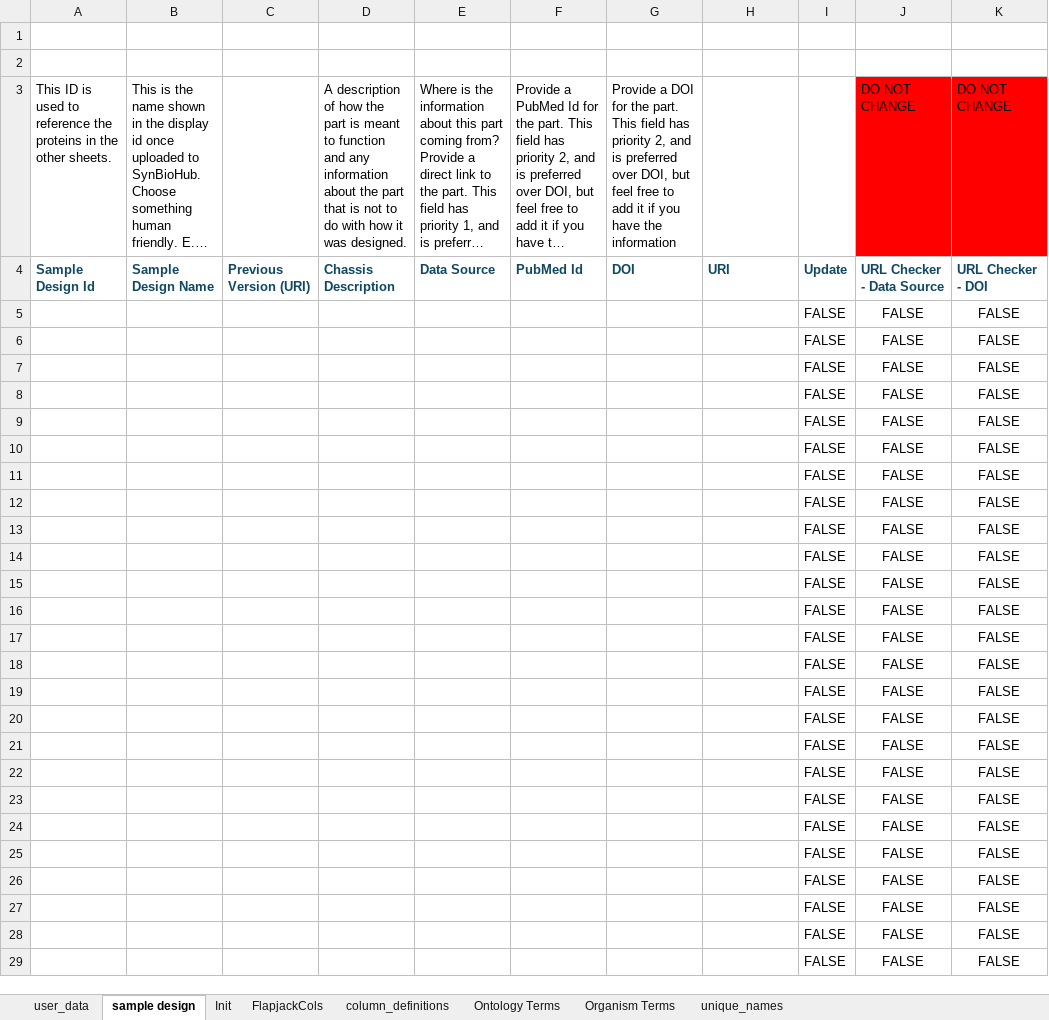
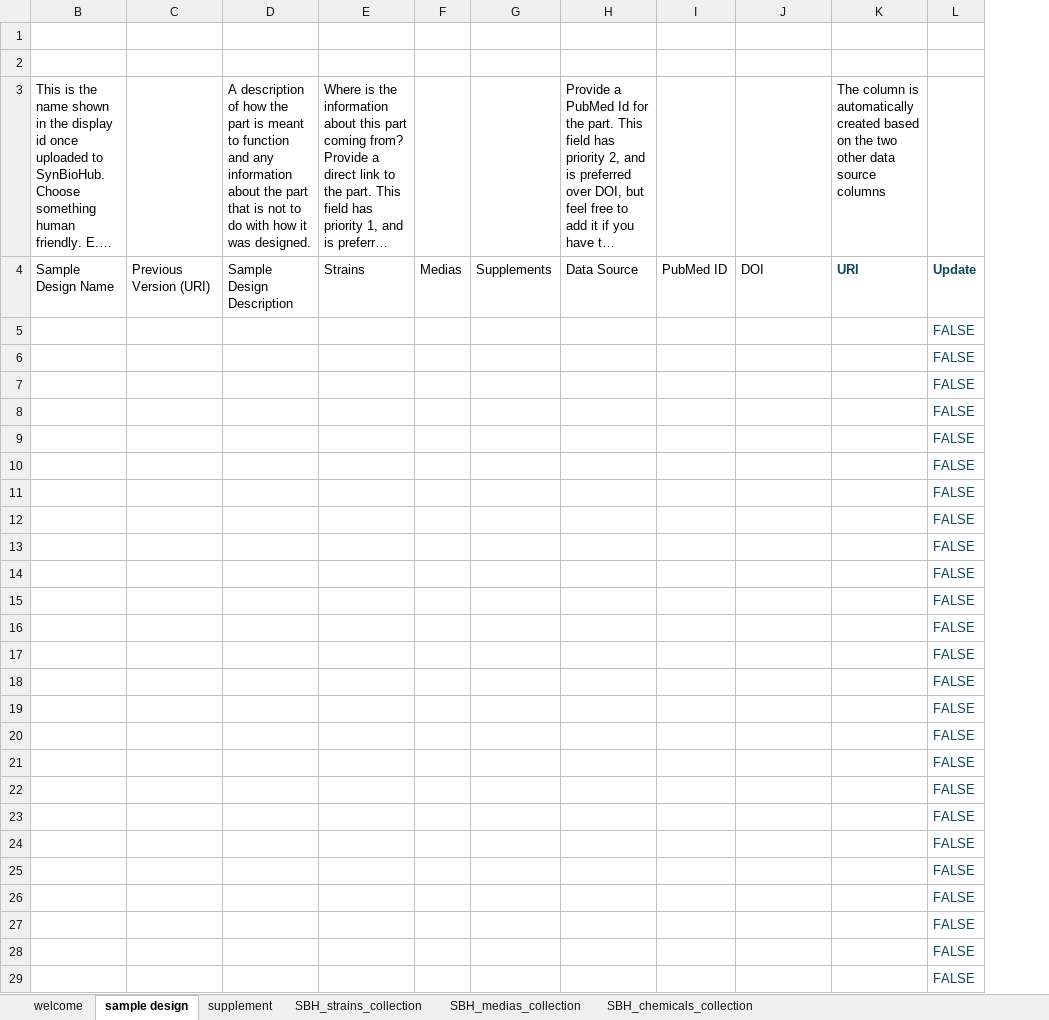
Before and after one commit to SynBioDex/Excel-to-SBOL, an Excel workbook: resources/templates/SampleDesign.xlsm, sheet sample design, drawn as a sheet; only a part is shown; long unchanged cells end in …; values as stored, in another font and other column widths than the file's, no borders; conditional formats and table styles not drawn; removed rows and columns are numbered as before the commit, all else as after; the diff covers the shown part only; the diff names each change by its address in the sheet, - before the commit and + after, or states it on an @@ line.

```diff
--- a/resources/templates/SampleDesign.xlsm (sheet sample design)
+++ b/resources/templates/SampleDesign.xlsm (sheet sample design)
-sheet tab: user_data
+sheet tab: welcome
@@ sheet tab hidden: Init @@
@@ sheet tab hidden: FlapjackCols @@
@@ sheet tab hidden: column_definitions @@
@@ sheet tab hidden: Ontology Terms @@
-sheet tab: Organism Terms
-sheet tab: unique_names
+sheet tab: supplement
+sheet tab: SBH_strains_collection
+sheet tab: SBH_medias_collection
+sheet tab: SBH_chemicals_collection
@@ column A hidden, rows 3-4: This ID is used to reference the proteins in the other sheets. | Sample Design Id @@
+column F, row 4: Medias
+column G, row 4: Supplements
+column I, row 4: PubMed ID
-column J, rows 3-29: DO NOT CHANGE | URL Checker - Data Source | FALSE | FALSE | FALSE | FALSE | FALSE | FALSE | FALSE | FALSE | FALSE | FALSE | FALSE | FALSE | FALSE | FALSE | FALSE | FALSE | FALSE | FALSE | FALSE | FALSE | FALSE | FALSE | FALSE | FALSE | FALSE
-column K, rows 3-29: DO NOT CHANGE | URL Checker - DOI | FALSE | FALSE | FALSE | FALSE | FALSE | FALSE | FALSE | FALSE | FALSE | FALSE | FALSE | FALSE | FALSE | FALSE | FALSE | FALSE | FALSE | FALSE | FALSE | FALSE | FALSE | FALSE | FALSE | FALSE | FALSE
-J3: Provide a DOI for the part. This field has priority 2, and is preferred over DOI, but feel free to add it if you have the information
+J3: (empty)
-K3: (empty)
+K3: The column is automatically created based on the two other data source columns
@@ B4:E4 bold: on → off, text colour: #104862 → black @@
-D4: Chassis Description
+D4: Sample Design Description
-E4: Data Source
+E4: Strains
-H4: PubMed Id
+H4: Data Source
@@ H4 bold: on → off, text colour: #104862 → black @@
@@ J4 bold: on → off, text colour: #104862 → black @@
-L5:L29 text colour: black
+L5:L29 text colour: #104862
```
Also changed, not shown: cell formats elsewhere in this sheet, sheet welcome, hidden cells.
